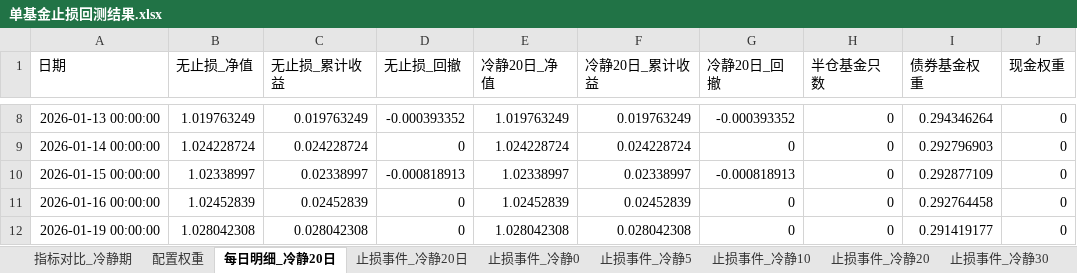
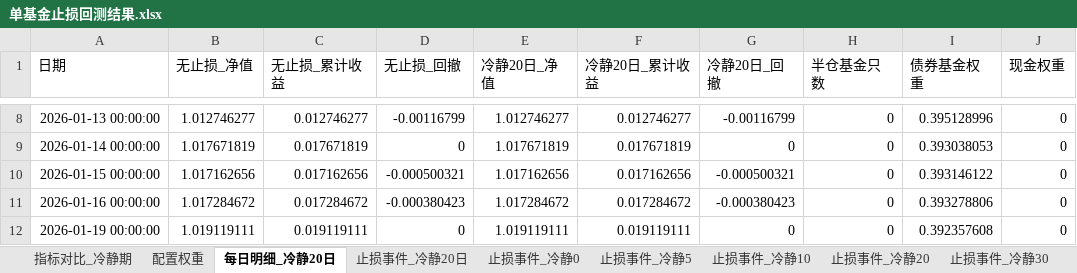
Before and after one commit to bwliseva/portfolio-report, an Excel workbook: automation/单基金止损回测结果.xlsx, sheet 每日明细_冷静20日, drawn as a sheet; only a part is shown, gaps mark what is left out; values as stored, in another font and other column widths than the file's, no borders; the diff covers the shown part only; the diff names each change by its address in the sheet, - before the commit and + after, or states it on an @@ line.

```diff
--- a/automation/单基金止损回测结果.xlsx (sheet 每日明细_冷静20日)
+++ b/automation/单基金止损回测结果.xlsx (sheet 每日明细_冷静20日)
-B8 (无止损_净值): 1.019763249
+B8 (无止损_净值): 1.012746277
-C8 (无止损_累计收益): 0.019763249
+C8 (无止损_累计收益): 0.012746277
-D8 (无止损_回撤): -0.000393352
+D8 (无止损_回撤): -0.00116799
-E8 (冷静20日_净值): 1.019763249
+E8 (冷静20日_净值): 1.012746277
-F8 (冷静20日_累计收益): 0.019763249
+F8 (冷静20日_累计收益): 0.012746277
-G8 (冷静20日_回撤): -0.000393352
+G8 (冷静20日_回撤): -0.00116799
-I8 (债券基金权重): 0.294346264
+I8 (债券基金权重): 0.395128996
-B9 (无止损_净值): 1.024228724
+B9 (无止损_净值): 1.017671819
-C9 (无止损_累计收益): 0.024228724
+C9 (无止损_累计收益): 0.017671819
-E9 (冷静20日_净值): 1.024228724
+E9 (冷静20日_净值): 1.017671819
-F9 (冷静20日_累计收益): 0.024228724
+F9 (冷静20日_累计收益): 0.017671819
-I9 (债券基金权重): 0.292796903
+I9 (债券基金权重): 0.393038053
-B10 (无止损_净值): 1.02338997
+B10 (无止损_净值): 1.017162656
-C10 (无止损_累计收益): 0.02338997
+C10 (无止损_累计收益): 0.017162656
-D10 (无止损_回撤): -0.000818913
+D10 (无止损_回撤): -0.000500321
-E10 (冷静20日_净值): 1.02338997
+E10 (冷静20日_净值): 1.017162656
-F10 (冷静20日_累计收益): 0.02338997
+F10 (冷静20日_累计收益): 0.017162656
-G10 (冷静20日_回撤): -0.000818913
+G10 (冷静20日_回撤): -0.000500321
-I10 (债券基金权重): 0.292877109
+I10 (债券基金权重): 0.393146122
-B11 (无止损_净值): 1.02452839
+B11 (无止损_净值): 1.017284672
-C11 (无止损_累计收益): 0.02452839
+C11 (无止损_累计收益): 0.017284672
-D11 (无止损_回撤): 0
+D11 (无止损_回撤): -0.000380423
-E11 (冷静20日_净值): 1.02452839
+E11 (冷静20日_净值): 1.017284672
-F11 (冷静20日_累计收益): 0.02452839
+F11 (冷静20日_累计收益): 0.017284672
-G11 (冷静20日_回撤): 0
+G11 (冷静20日_回撤): -0.000380423
-I11 (债券基金权重): 0.292764458
+I11 (债券基金权重): 0.393278806
-B12 (无止损_净值): 1.028042308
+B12 (无止损_净值): 1.019119111
-C12 (无止损_累计收益): 0.028042308
+C12 (无止损_累计收益): 0.019119111
-E12 (冷静20日_净值): 1.028042308
+E12 (冷静20日_净值): 1.019119111
-F12 (冷静20日_累计收益): 0.028042308
+F12 (冷静20日_累计收益): 0.019119111
-I12 (债券基金权重): 0.291419177
+I12 (债券基金权重): 0.392357608
```
Also changed, not shown: 1 added row and 1644 edited cells elsewhere in this sheet, sheet 止损事件_冷静20日, sheet 止损事件_冷静20, sheet 止损事件_冷静10, sheet 止损事件_冷静30, sheet 止损事件_冷静0, sheet 止损事件_冷静5, 3 more sheets.
